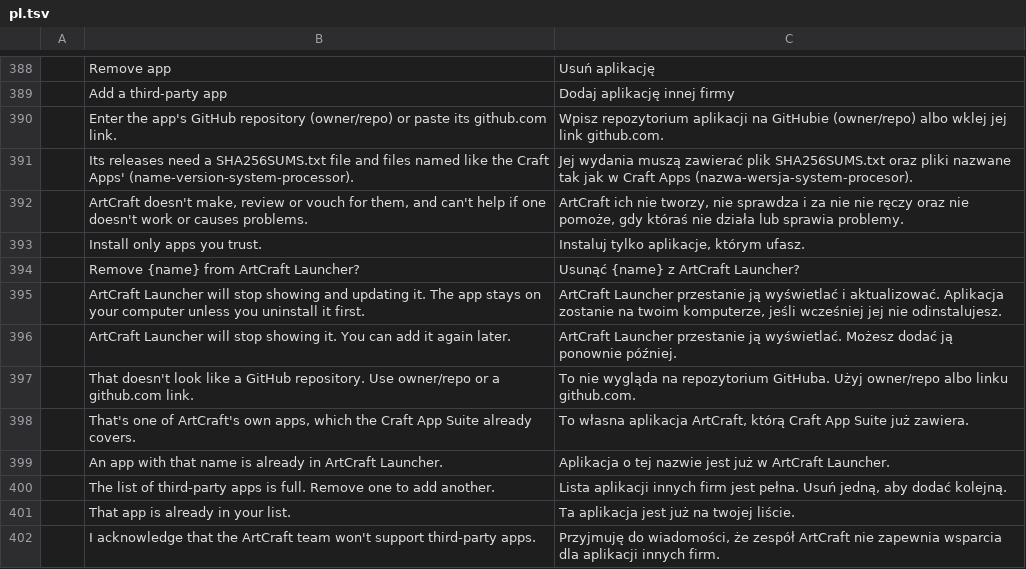
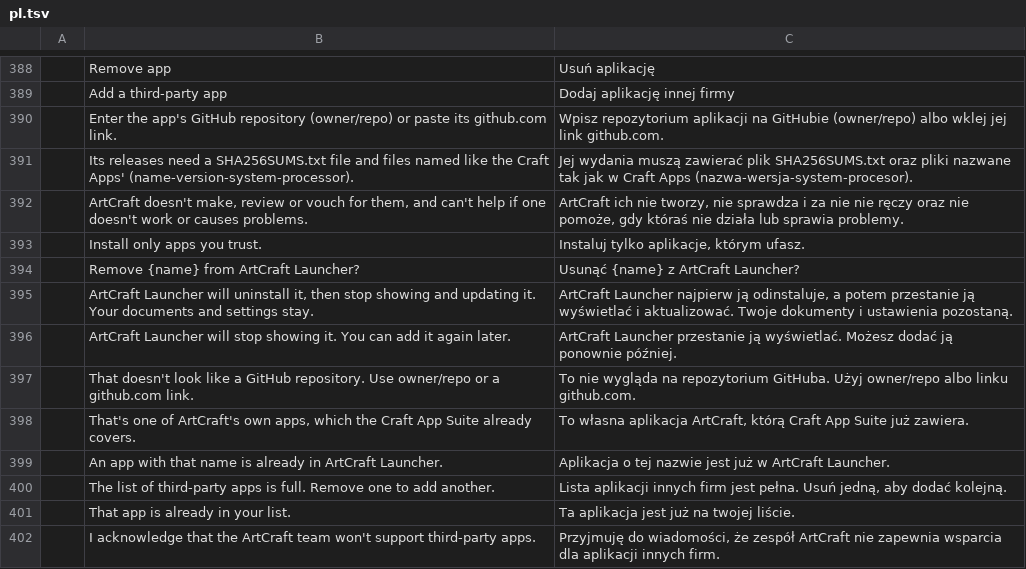
Before and after one commit to MegaTheLEGEND/craft-launcher, a TSV file: crates/ui-egui/src/i18n/pl.tsv, drawn as a sheet; only a part is shown, gaps mark what is left out; the diff names each change by its address in the sheet, - before the commit and + after, or states it on an @@ line.

```diff
--- a/crates/ui-egui/src/i18n/pl.tsv
+++ b/crates/ui-egui/src/i18n/pl.tsv
-B395: …Launcher will stop showing and updating it. The app stays on your computer unless you uninstall it first.
+B395: …Launcher will uninstall it, then stop showing and updating it. Your documents and settings stay.
-C395: ArtCraft Launcher przestanie ją wyświetlać i aktualizować. Aplikacja zostanie na twoim komputerze, jeśli wcześniej jej nie odinstalujesz.
+C395: ArtCraft Launcher najpierw ją odinstaluje, a potem przestanie ją wyświetlać i aktualizować. Twoje dokumenty i ustawienia pozostaną.
```
Also changed, not shown: crates/ui-egui/src/i18n/fr.tsv, crates/ui-egui/src/i18n/hu.tsv, 17 other files.
